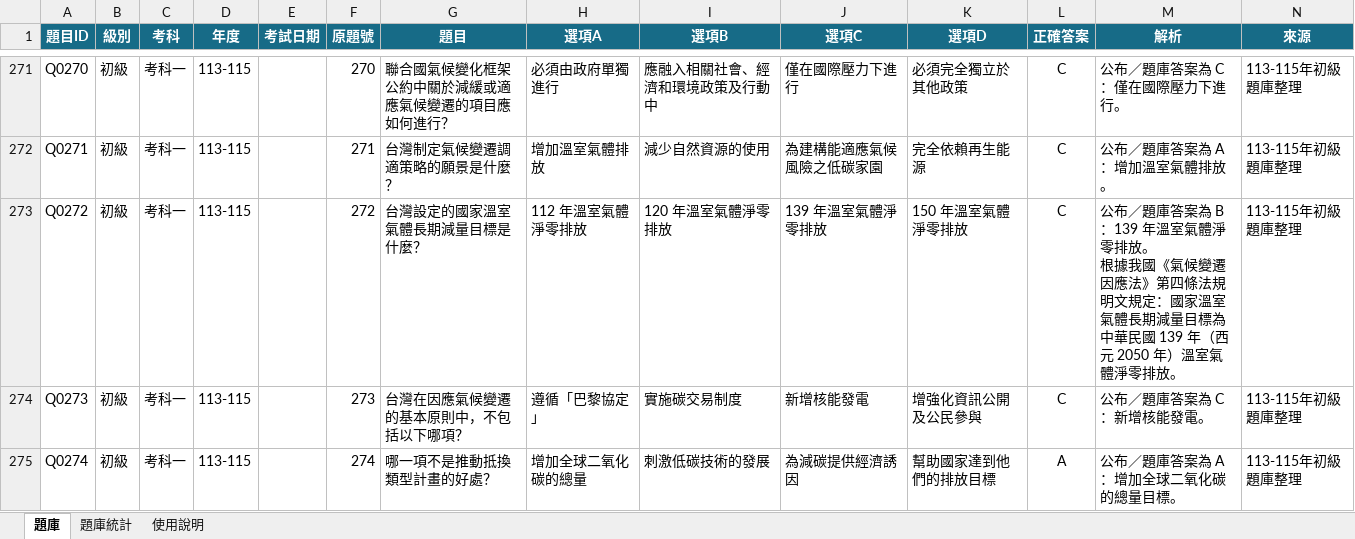
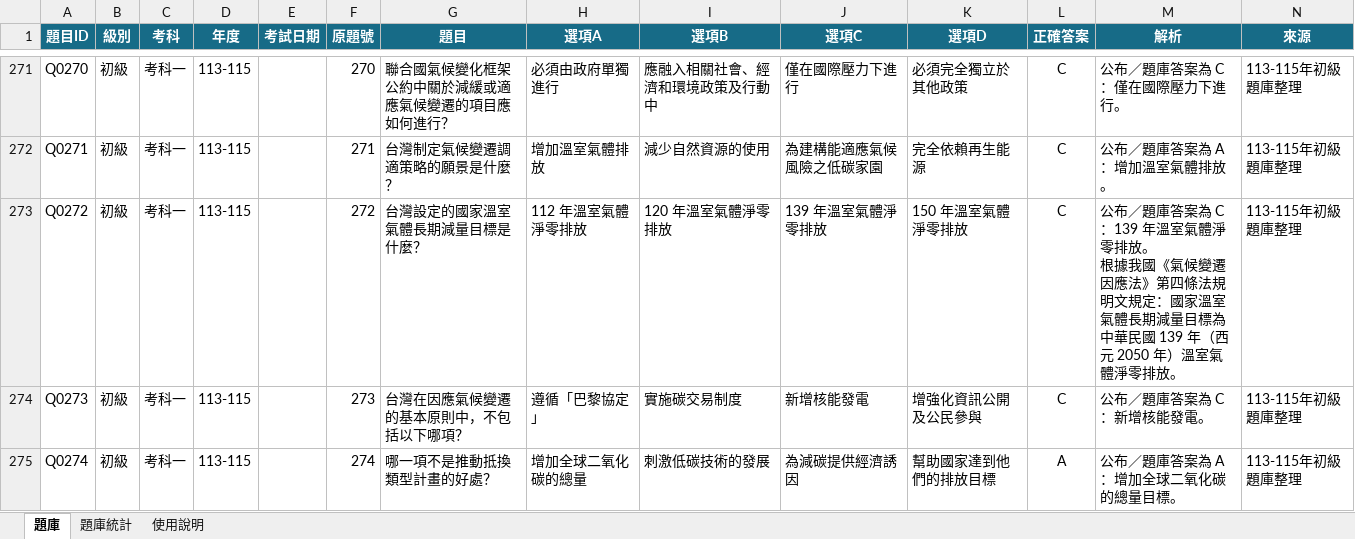
Before and after one commit to 3311231021/practice, an Excel workbook: questions.xlsx, sheet 題庫, drawn as a sheet; only a part is shown, gaps mark what is left out; values as stored, in another font and other column widths than the file's, no borders; table styles not drawn; the diff covers the shown part only; the diff names each change by its address in the sheet, - before the commit and + after, or states it on an @@ line.

```diff
--- a/questions.xlsx (sheet 題庫)
+++ b/questions.xlsx (sheet 題庫)
-M273 (解析): …答案為 B：139 年溫…
+M273 (解析): …答案為 C：139 年溫…
```
Also changed, not shown: 9 edited cells elsewhere in this sheet.
